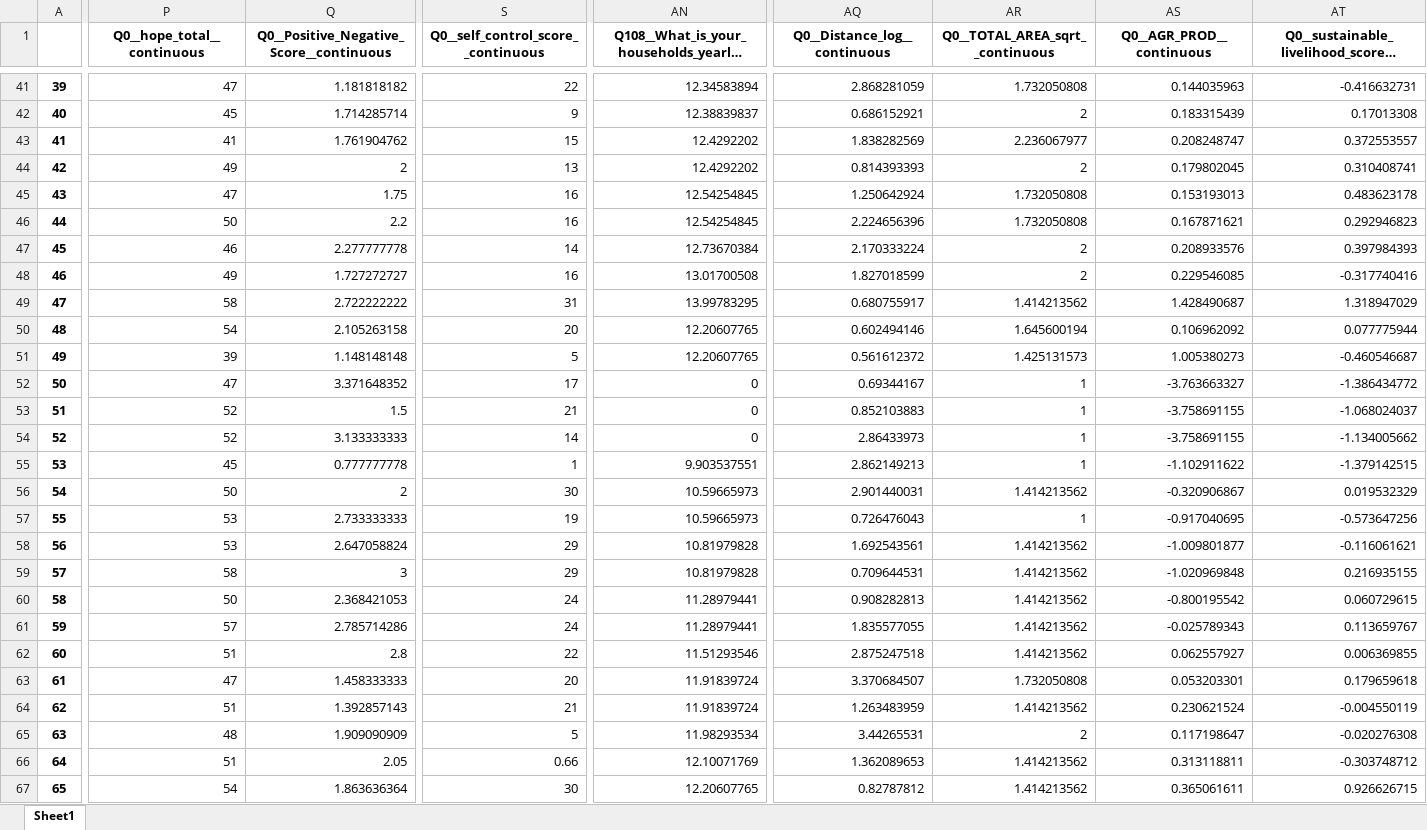
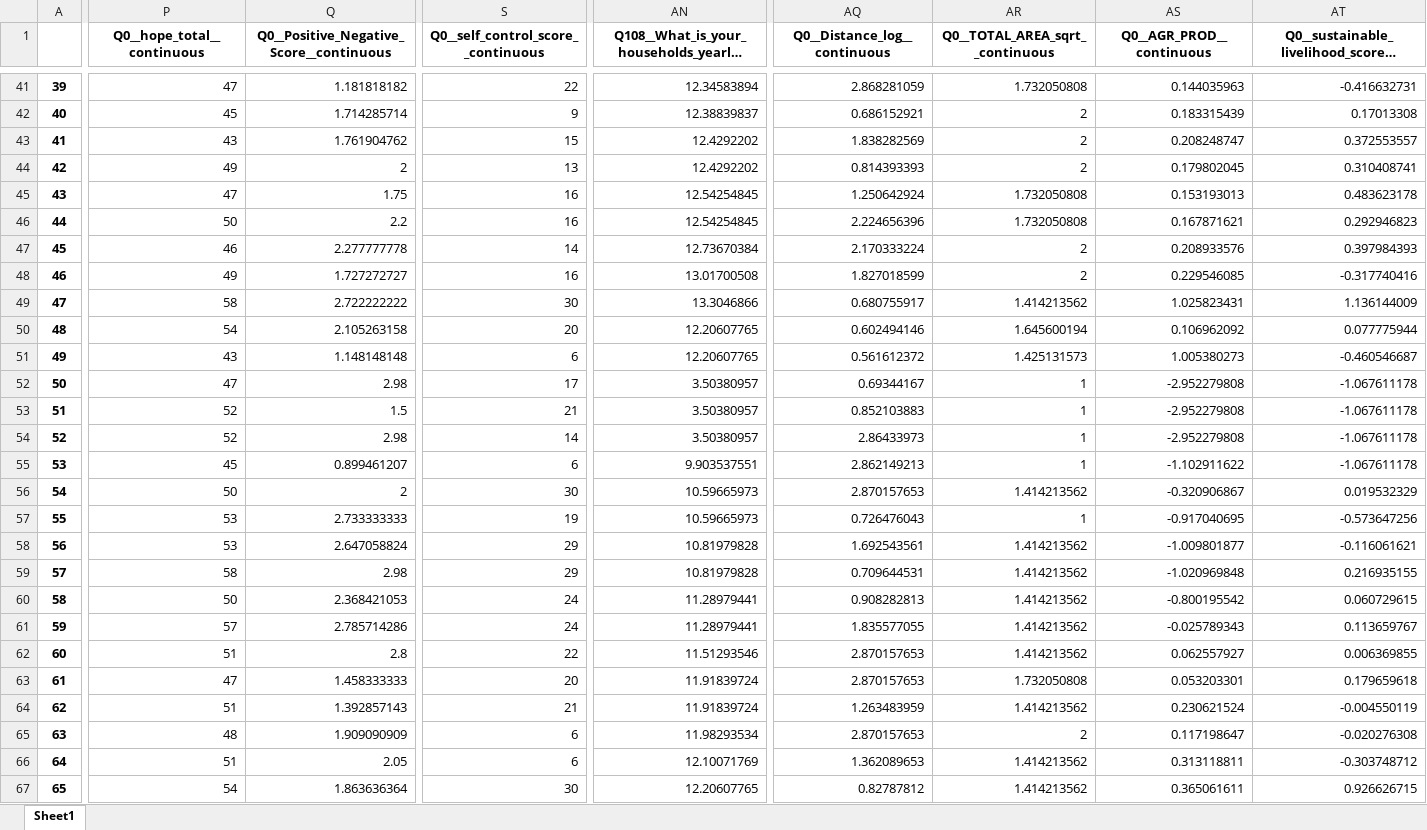
Before and after one commit to thenarrowgate/smallholder-productivity-analysis, an Excel workbook: nepal_dataframe_FA.xlsx, sheet Sheet1, drawn as a sheet; only a part is shown, gaps mark what is left out; long unchanged cells end in …; values as stored, in another font and other column widths than the file's, no borders; the diff covers the shown part only; the diff names each change by its address in the sheet, - before the commit and + after, or states it on an @@ line.

```diff
--- a/nepal_dataframe_FA.xlsx (sheet Sheet1)
+++ b/nepal_dataframe_FA.xlsx (sheet Sheet1)
-P43 (Q0__hope_total__continuous): 41
+P43 (Q0__hope_total__continuous): 43
-AR43 (Q0__TOTAL_AREA_sqrt__continuous): 2.236067977
+AR43 (Q0__TOTAL_AREA_sqrt__continuous): 2
-S49: 31
+S49: 30
-AN49: 13.99783295
+AN49: 13.3046866
-AS49 (Q0__AGR_PROD__continuous): 1.428490687
+AS49 (Q0__AGR_PROD__continuous): 1.025823431
-AT49: 1.318947029
+AT49: 1.136144009
-P51 (Q0__hope_total__continuous): 39
+P51 (Q0__hope_total__continuous): 43
-S51: 5
+S51: 6
-Q52: 3.371648352
+Q52: 2.98
-AN52:AN54: 0
+AN52:AN54: 3.50380957
-AS52 (Q0__AGR_PROD__continuous): -3.763663327
+AS52 (Q0__AGR_PROD__continuous): -2.952279808
-AT52: -1.386434772
+AT52: -1.067611178
-AS53:AS54 (Q0__AGR_PROD__continuous): -3.758691155
+AS53:AS54 (Q0__AGR_PROD__continuous): -2.952279808
-AT53: -1.068024037
+AT53: -1.067611178
-Q54: 3.133333333
+Q54: 2.98
-AT54: -1.134005662
+AT54: -1.067611178
-Q55: 0.777777778
+Q55: 0.899461207
-S55: 1
+S55: 6
-AT55: -1.379142515
+AT55: -1.067611178
-AQ56 (Q0__Distance_log__continuous): 2.901440031
+AQ56 (Q0__Distance_log__continuous): 2.870157653
-Q59: 3
+Q59: 2.98
-AQ62 (Q0__Distance_log__continuous): 2.875247518
+AQ62 (Q0__Distance_log__continuous): 2.870157653
-AQ63 (Q0__Distance_log__continuous): 3.370684507
+AQ63 (Q0__Distance_log__continuous): 2.870157653
-S65: 5
+S65: 6
-AQ65 (Q0__Distance_log__continuous): 3.44265531
+AQ65 (Q0__Distance_log__continuous): 2.870157653
-S66: 0.66
+S66: 6
```
Also changed, not shown: 291 edited cells elsewhere in this sheet, senegal_dataframe_FA.xlsx, 6 other files.
